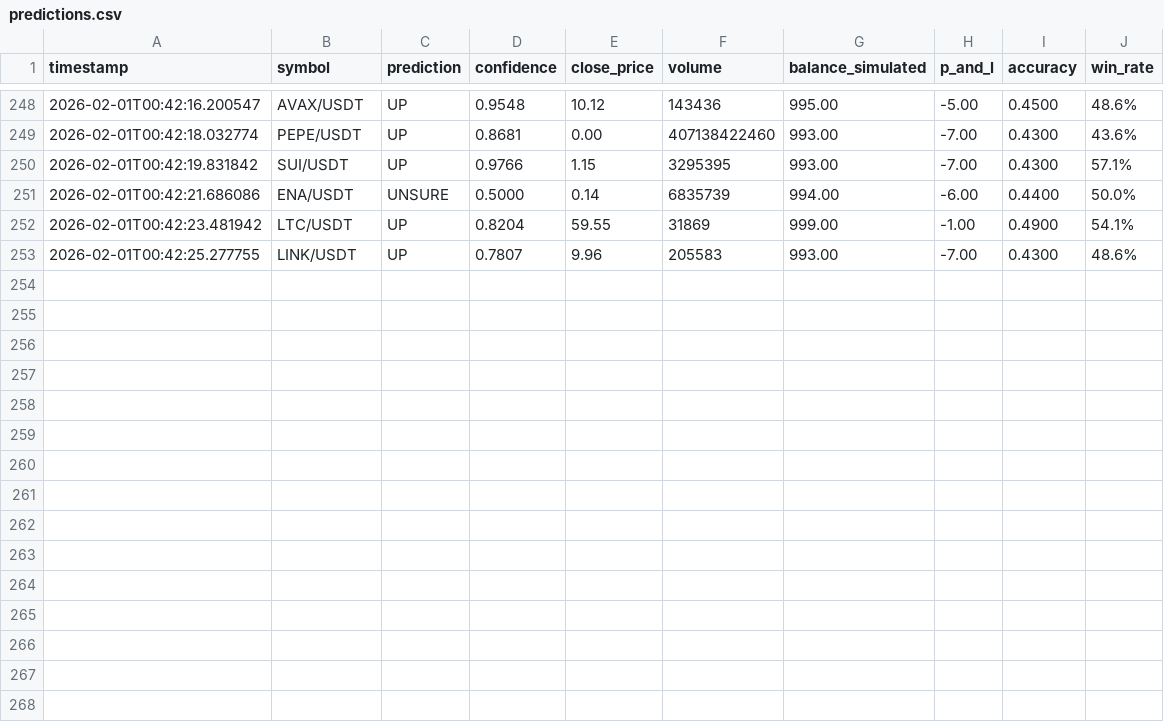
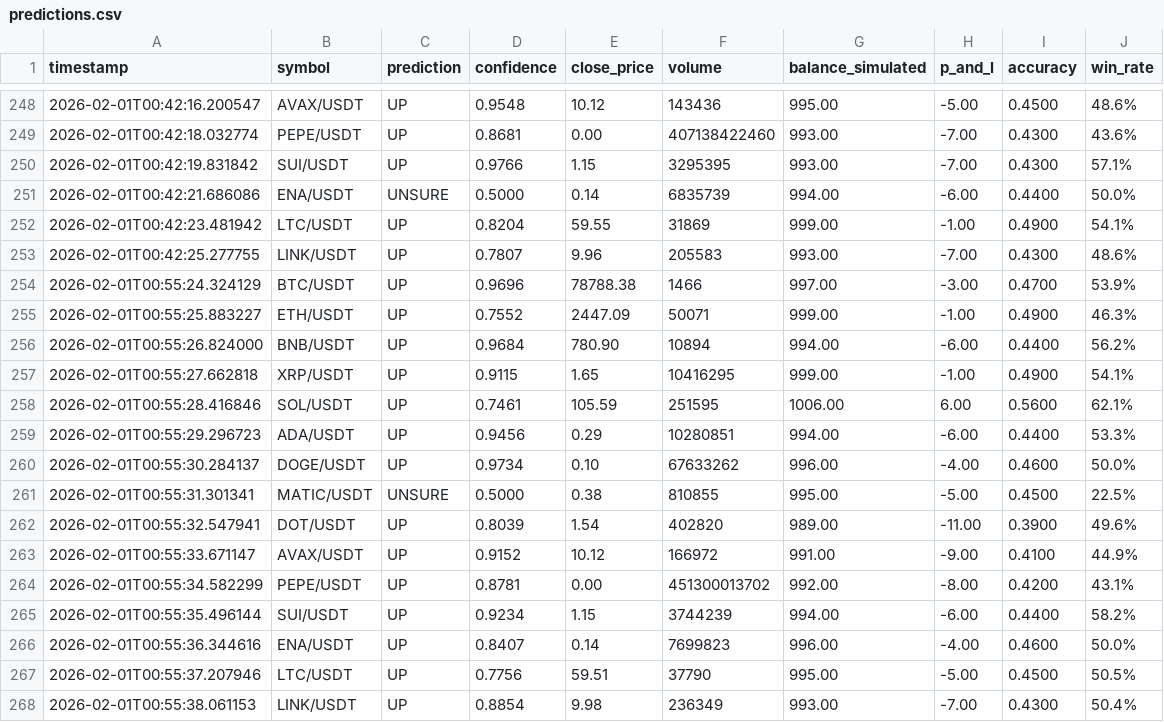
Before and after one commit to Dies21/ai-trading-dashboard, a CSV file: logs/predictions.csv, drawn as a sheet; only a part is shown, gaps mark what is left out; the diff names each change by its address in the sheet, - before the commit and + after, or states it on an @@ line.

Commit message:
auto-update: predictions 2026-02-01 00:55

```diff
--- a/logs/predictions.csv
+++ b/logs/predictions.csv
+row 254: 2026-02-01T00:55:24.324129 | BTC/USDT | UP | 0.9696 | 78788.38 | 1466 | 997.00 | -3.00 | 0.4700 | 53.9%
+row 255: 2026-02-01T00:55:25.883227 | ETH/USDT | UP | 0.7552 | 2447.09 | 50071 | 999.00 | -1.00 | 0.4900 | 46.3%
+row 256: 2026-02-01T00:55:26.824000 | BNB/USDT | UP | 0.9684 | 780.90 | 10894 | 994.00 | -6.00 | 0.4400 | 56.2%
+row 257: 2026-02-01T00:55:27.662818 | XRP/USDT | UP | 0.9115 | 1.65 | 10416295 | 999.00 | -1.00 | 0.4900 | 54.1%
+row 258: 2026-02-01T00:55:28.416846 | SOL/USDT | UP | 0.7461 | 105.59 | 251595 | 1006.00 | 6.00 | 0.5600 | 62.1%
+row 259: 2026-02-01T00:55:29.296723 | ADA/USDT | UP | 0.9456 | 0.29 | 10280851 | 994.00 | -6.00 | 0.4400 | 53.3%
+row 260: 2026-02-01T00:55:30.284137 | DOGE/USDT | UP | 0.9734 | 0.10 | 67633262 | 996.00 | -4.00 | 0.4600 | 50.0%
+row 261: 2026-02-01T00:55:31.301341 | MATIC/USDT | UNSURE | 0.5000 | 0.38 | 810855 | 995.00 | -5.00 | 0.4500 | 22.5%
+row 262: 2026-02-01T00:55:32.547941 | DOT/USDT | UP | 0.8039 | 1.54 | 402820 | 989.00 | -11.00 | 0.3900 | 49.6%
+row 263: 2026-02-01T00:55:33.671147 | AVAX/USDT | UP | 0.9152 | 10.12 | 166972 | 991.00 | -9.00 | 0.4100 | 44.9%
+row 264: 2026-02-01T00:55:34.582299 | PEPE/USDT | UP | 0.8781 | 0.00 | 451300013702 | 992.00 | -8.00 | 0.4200 | 43.1%
+row 265: 2026-02-01T00:55:35.496144 | SUI/USDT | UP | 0.9234 | 1.15 | 3744239 | 994.00 | -6.00 | 0.4400 | 58.2%
+row 266: 2026-02-01T00:55:36.344616 | ENA/USDT | UP | 0.8407 | 0.14 | 7699823 | 996.00 | -4.00 | 0.4600 | 50.0%
+row 267: 2026-02-01T00:55:37.207946 | LTC/USDT | UP | 0.7756 | 59.51 | 37790 | 995.00 | -5.00 | 0.4500 | 50.5%
+row 268: 2026-02-01T00:55:38.061153 | LINK/USDT | UP | 0.8854 | 9.98 | 236349 | 993.00 | -7.00 | 0.4300 | 50.4%
```
